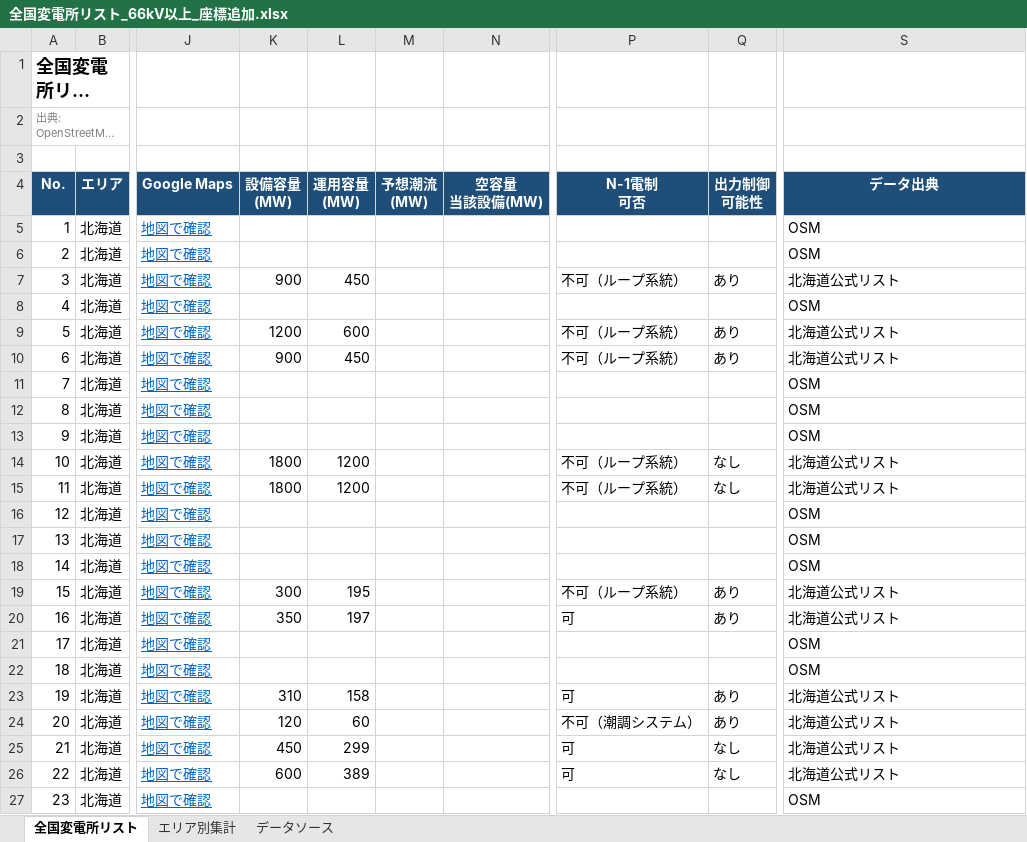
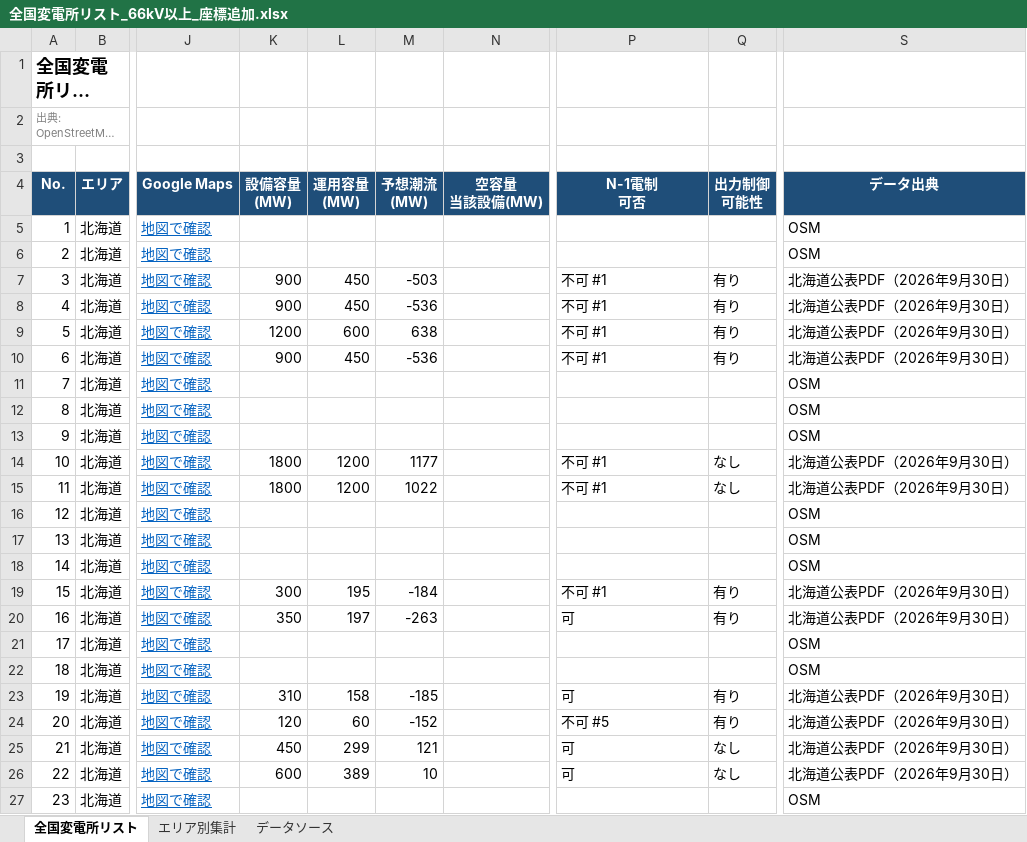
Before and after one commit to yonomotozumi-spec/battery-storage-dd, an Excel workbook: data/全国変電所リスト_66kV以上_座標追加.xlsx, sheet 全国変電所リスト, drawn as a sheet; only a part is shown, gaps mark what is left out; long unchanged cells end in …; values as stored, in another font and other column widths than the file's, no borders; the diff covers the shown part only; the diff names each change by its address in the sheet, - before the commit and + after, or states it on an @@ line.

```diff
--- a/data/全国変電所リスト_66kV以上_座標追加.xlsx (sheet 全国変電所リスト)
+++ b/data/全国変電所リスト_66kV以上_座標追加.xlsx (sheet 全国変電所リスト)
-M7 (予想潮流 (MW)): (empty)
+M7 (予想潮流 (MW)): -503
-P7 (N-1電制 可否): 不可（ループ系統）
+P7 (N-1電制 可否): 不可 #1
-Q7 (出力制御 可能性): あり
+Q7 (出力制御 可能性): 有り
-S7 (データ出典): 北海道公式リスト
+S7 (データ出典): 北海道公表PDF（2026年9月30日）
-K8 (設備容量 (MW)): (empty)
+K8 (設備容量 (MW)): 900
-L8 (運用容量 (MW)): (empty)
+L8 (運用容量 (MW)): 450
-M8 (予想潮流 (MW)): (empty)
+M8 (予想潮流 (MW)): -536
-P8 (N-1電制 可否): (empty)
+P8 (N-1電制 可否): 不可 #1
-Q8 (出力制御 可能性): (empty)
+Q8 (出力制御 可能性): 有り
-S8 (データ出典): OSM
+S8 (データ出典): 北海道公表PDF（2026年9月30日）
-M9 (予想潮流 (MW)): (empty)
+M9 (予想潮流 (MW)): 638
-P9:P10 (N-1電制 可否): 不可（ループ系統）
+P9:P10 (N-1電制 可否): 不可 #1
-Q9:Q10 (出力制御 可能性): あり
+Q9:Q10 (出力制御 可能性): 有り
-S9:S10 (データ出典): 北海道公式リスト
+S9:S10 (データ出典): 北海道公表PDF（2026年9月30日）
-M10 (予想潮流 (MW)): (empty)
+M10 (予想潮流 (MW)): -536
-M14 (予想潮流 (MW)): (empty)
+M14 (予想潮流 (MW)): 1177
-P14:P15 (N-1電制 可否): 不可（ループ系統）
+P14:P15 (N-1電制 可否): 不可 #1
-S14:S15 (データ出典): 北海道公式リスト
+S14:S15 (データ出典): 北海道公表PDF（2026年9月30日）
-M15 (予想潮流 (MW)): (empty)
+M15 (予想潮流 (MW)): 1022
-M19 (予想潮流 (MW)): (empty)
+M19 (予想潮流 (MW)): -184
-P19 (N-1電制 可否): 不可（ループ系統）
+P19 (N-1電制 可否): 不可 #1
-Q19:Q20 (出力制御 可能性): あり
+Q19:Q20 (出力制御 可能性): 有り
-S19:S20 (データ出典): 北海道公式リスト
+S19:S20 (データ出典): 北海道公表PDF（2026年9月30日）
-M20 (予想潮流 (MW)): (empty)
+M20 (予想潮流 (MW)): -263
-M23 (予想潮流 (MW)): (empty)
+M23 (予想潮流 (MW)): -185
-Q23:Q24 (出力制御 可能性): あり
+Q23:Q24 (出力制御 可能性): 有り
-S23:S26 (データ出典): 北海道公式リスト
+S23:S26 (データ出典): 北海道公表PDF（2026年9月30日）
-M24 (予想潮流 (MW)): (empty)
+M24 (予想潮流 (MW)): -152
-P24 (N-1電制 可否): 不可（潮調システム）
+P24 (N-1電制 可否): 不可 #5
-M25 (予想潮流 (MW)): (empty)
+M25 (予想潮流 (MW)): 121
-M26 (予想潮流 (MW)): (empty)
+M26 (予想潮流 (MW)): 10
```
Also changed, not shown: 1690 edited cells elsewhere in this sheet, sheet データソース, 20 other files.
